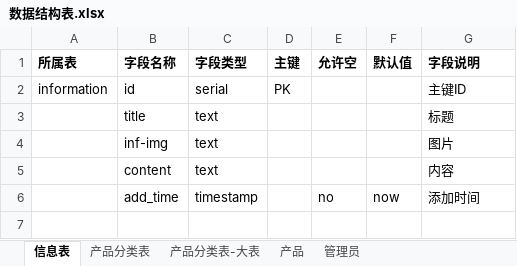
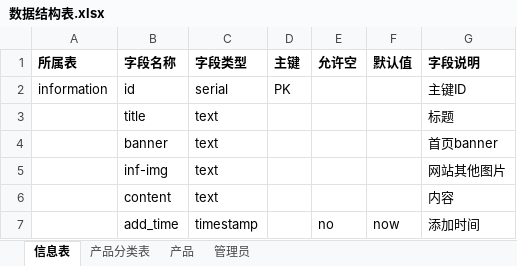
Before and after one commit to jack-hug/unice-website, an Excel workbook: 数据结构表.xlsx, sheet 信息表, drawn as a sheet; values as stored, in another font and other column widths than the file's, no borders; addresses are those after the commit; the diff names each change by its address in the sheet, - before the commit and + after, or states it on an @@ line.

```diff
--- a/数据结构表.xlsx (sheet 信息表)
+++ b/数据结构表.xlsx (sheet 信息表)
-sheet tab: 产品分类表-大表
+row 4:  | banner | text |  |  |  | 首页banner
-G5 (字段说明): 图片
+G5 (字段说明): 网站其他图片
```
Also changed, not shown: sheet 产品, sheet 管理员, 2 other files.
